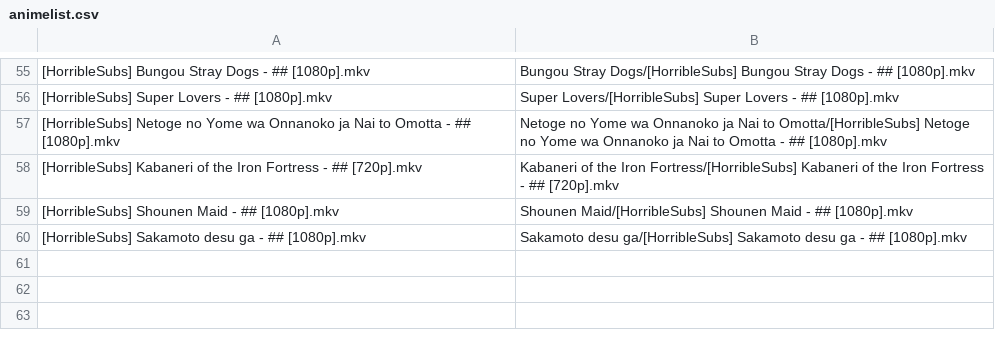
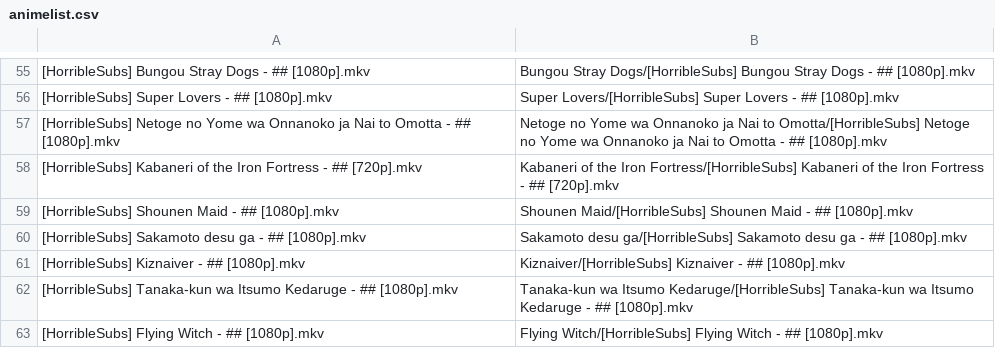
Before and after one commit to SlyBlueFox/tardis, a CSV file: animelist.csv, drawn as a sheet; only a part is shown, gaps mark what is left out; the diff names each change by its address in the sheet, - before the commit and + after, or states it on an @@ line.

```diff
--- a/animelist.csv
+++ b/animelist.csv
+row 61: [HorribleSubs] Kiznaiver - ## [1080p].mkv | Kiznaiver/[HorribleSubs] Kiznaiver - ## [1080p].mkv
+row 62: [HorribleSubs] Tanaka-kun wa Itsumo Kedaruge - ## [1080p].mkv | Tanaka-kun wa Itsumo Kedaruge/[HorribleSubs] Tanaka-kun wa Itsumo Kedaruge - ## [1080p].mkv
+row 63: [HorribleSubs] Flying Witch - ## [1080p].mkv | Flying Witch/[HorribleSubs] Flying Witch - ## [1080p].mkv
```
Also changed, not shown: 1 other file.
